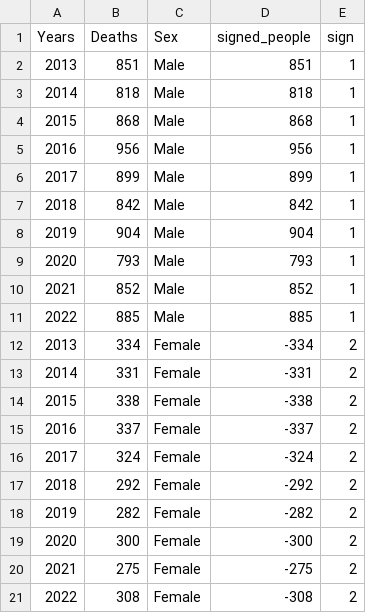
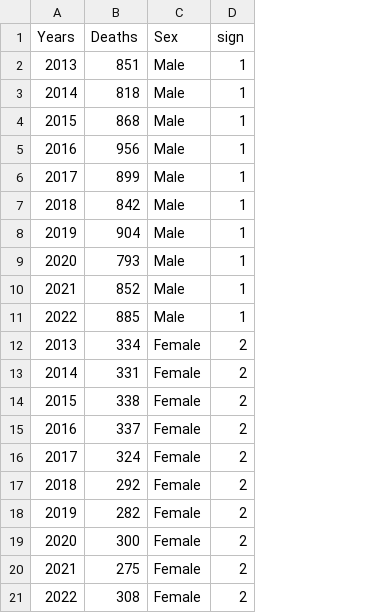
Before and after one commit to Hados2k/FIT3179_Visualisation2_30623162, a CSV file: data/DeathsbyGender.csv, drawn as a sheet; the diff names each change by its address in the sheet, - before the commit and + after, or states it on an @@ line.

Commit message:
vbb fx

```diff
--- a/data/DeathsbyGender.csv
+++ b/data/DeathsbyGender.csv
-column D (signed_people), rows 2-21: 851 | 818 | 868 | 956 | 899 | 842 | 904 | 793 | 852 | 885 | -334 | -331 | -338 | -337 | -324 | -292 | -282 | -300 | -275 | -308
```
